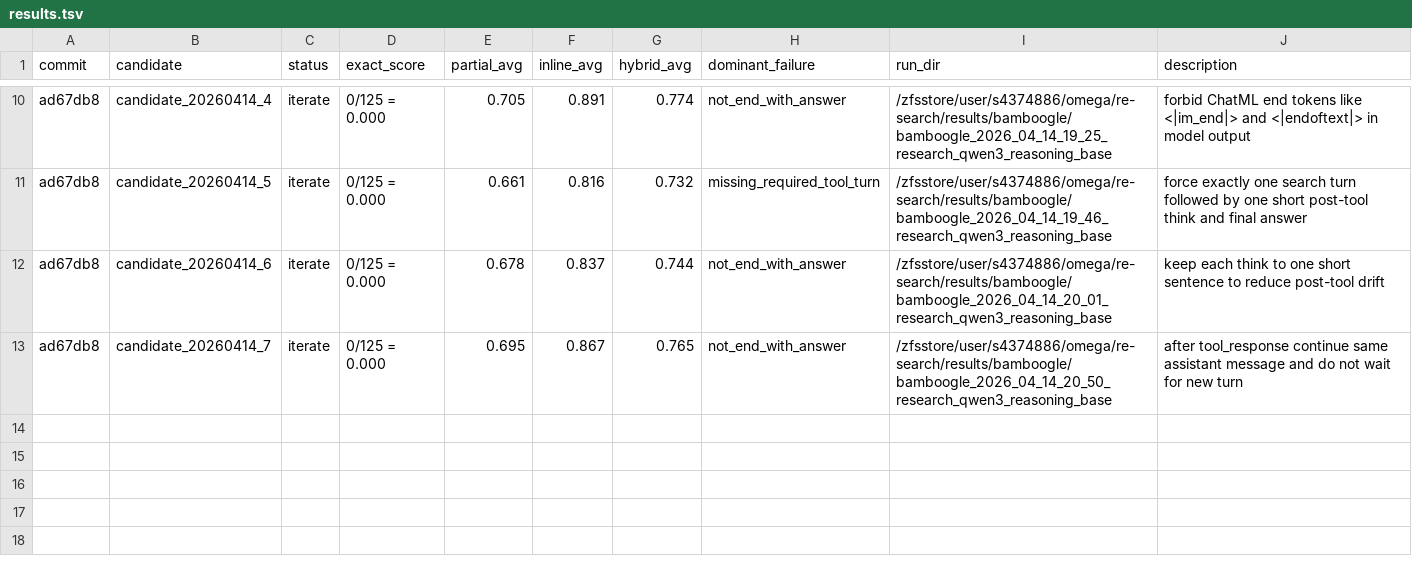
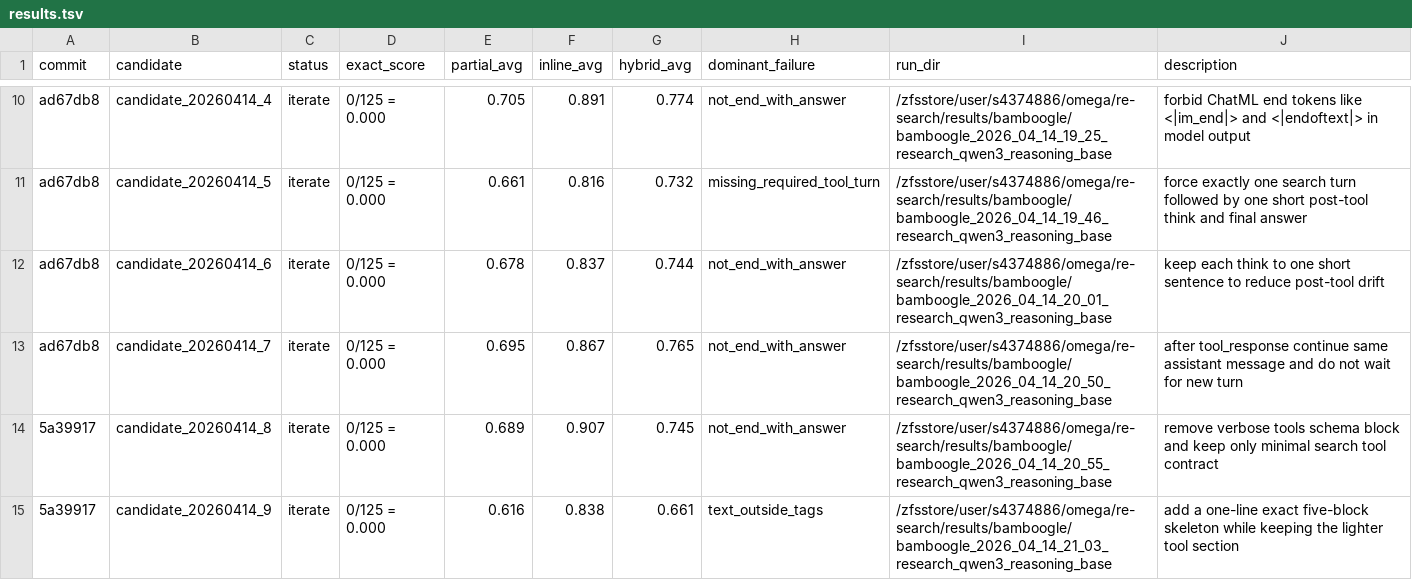
Before and after one commit to GaurisankarJ/research, a TSV file: scripts/evaluation/autoresearch_prompt/results.tsv, drawn as a sheet; only a part is shown, gaps mark what is left out.

Commit message:
final commit

```diff
--- a/scripts/evaluation/autoresearch_prompt/results.tsv
+++ b/scripts/evaluation/autoresearch_prompt/results.tsv
@@ -13 +13,3 @@ ad67db8	candidate_20260414_6	iterate	0/125 = 0.000	0.678	0.837	0.744	not_end_wit
 ad67db8	candidate_20260414_7	iterate	0/125 = 0.000	0.695	0.867	0.765	not_end_with_answer	/zfsstore/user/s4374886/omega/re-search/results/bamboogle/bamboogle_2026_04_14_20_50_research_qwen3_reasoning_base	after tool_response continue same assistant message and do not wait for new turn
+5a39917	candidate_20260414_8	iterate	0/125 = 0.000	0.689	0.907	0.745	not_end_with_answer	/zfsstore/user/s4374886/omega/re-search/results/bamboogle/bamboogle_2026_04_14_20_55_research_qwen3_reasoning_base	remove verbose tools schema block and keep only minimal search tool contract
+5a39917	candidate_20260414_9	iterate	0/125 = 0.000	0.616	0.838	0.661	text_outside_tags	/zfsstore/user/s4374886/omega/re-search/results/bamboogle/bamboogle_2026_04_14_21_03_research_qwen3_reasoning_base	add a one-line exact five-block skeleton while keeping the lighter tool section
```
Also changed, not shown: 7 other files.
